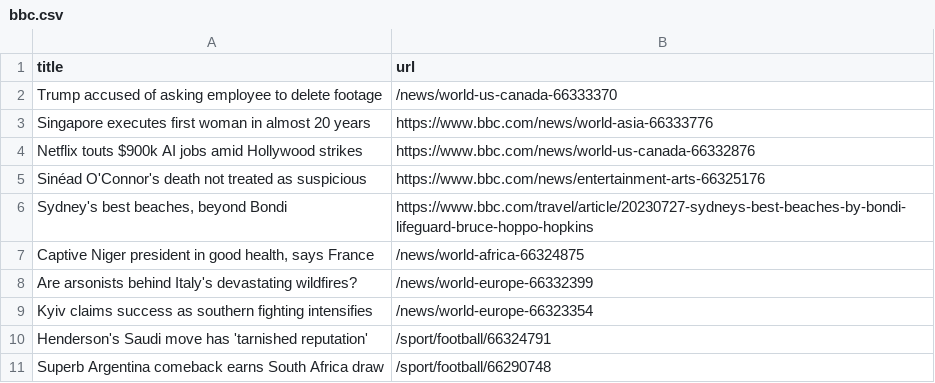
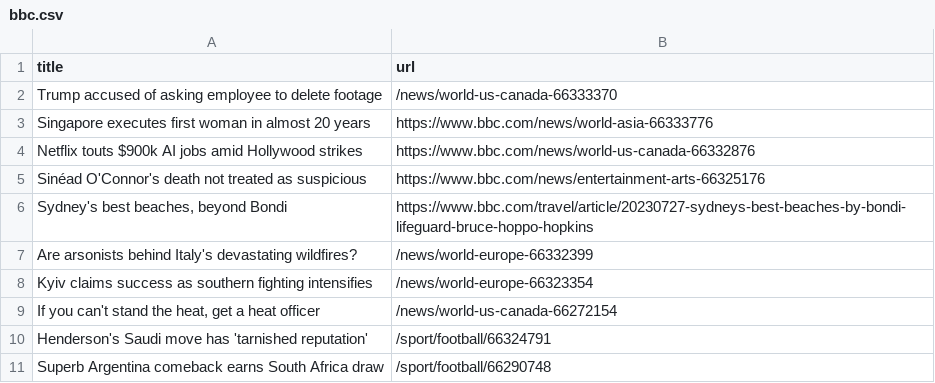
Before and after one commit to ramanshreya/automatic-scraper, a CSV file: bbc.csv, drawn as a sheet; only a part is shown; removed rows and columns are numbered as before the commit, all else as after; the diff names each change by its address in the sheet, - before the commit and + after, or states it on an @@ line.

```diff
--- a/bbc.csv
+++ b/bbc.csv
-row 7: Captive Niger president in good health, says France | /news/world-africa-66324875
+row 9: If you can't stand the heat, get a heat officer | /news/world-us-canada-66272154
```
